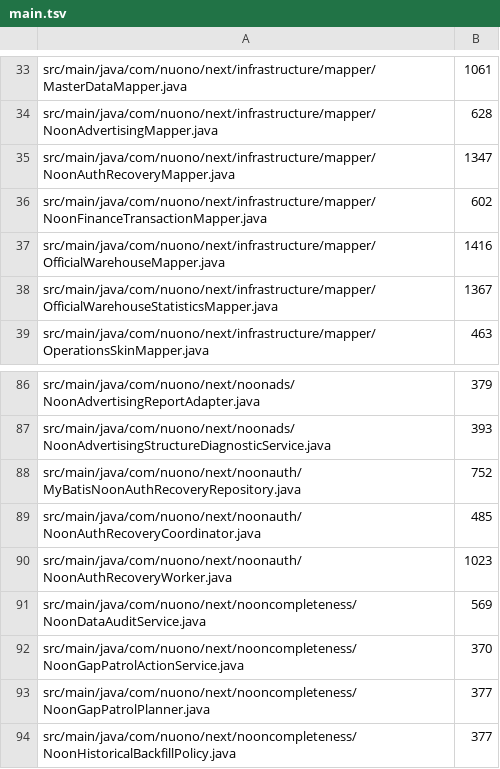
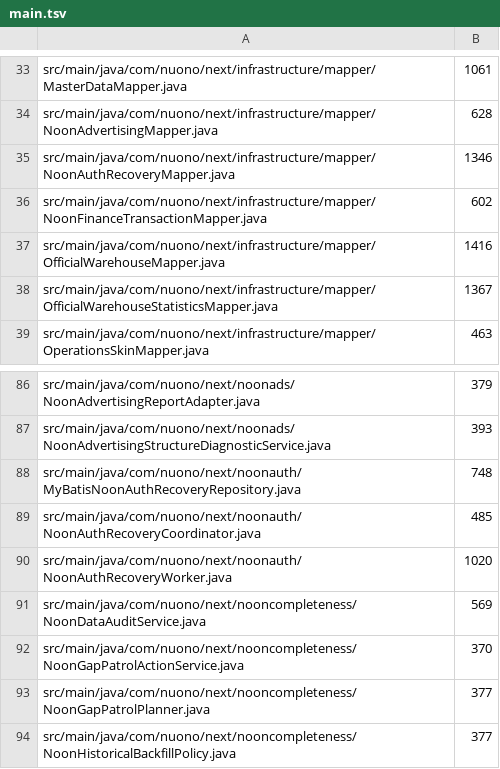
Before and after one commit to gromy92/nuono-next-backend, a TSV file: .github/source-size-baseline/main.tsv, drawn as a sheet; only a part is shown, gaps mark what is left out.

```diff
--- a/.github/source-size-baseline/main.tsv
+++ b/.github/source-size-baseline/main.tsv
@@ -34,3 +34,3 @@ src/main/java/com/nuono/next/infrastructure/mapper/MasterDataMapper.java	1061
 src/main/java/com/nuono/next/infrastructure/mapper/NoonAdvertisingMapper.java	628
-src/main/java/com/nuono/next/infrastructure/mapper/NoonAuthRecoveryMapper.java	1347
+src/main/java/com/nuono/next/infrastructure/mapper/NoonAuthRecoveryMapper.java	1346
 src/main/java/com/nuono/next/infrastructure/mapper/NoonFinanceTransactionMapper.java	602
@@ -87,5 +87,5 @@ src/main/java/com/nuono/next/noonads/NoonAdvertisingReportAdapter.java	379
 src/main/java/com/nuono/next/noonads/NoonAdvertisingStructureDiagnosticService.java	393
-src/main/java/com/nuono/next/noonauth/MyBatisNoonAuthRecoveryRepository.java	752
+src/main/java/com/nuono/next/noonauth/MyBatisNoonAuthRecoveryRepository.java	748
 src/main/java/com/nuono/next/noonauth/NoonAuthRecoveryCoordinator.java	485
-src/main/java/com/nuono/next/noonauth/NoonAuthRecoveryWorker.java	1023
+src/main/java/com/nuono/next/noonauth/NoonAuthRecoveryWorker.java	1020
 src/main/java/com/nuono/next/nooncompleteness/NoonDataAuditService.java	569
```
Also changed, not shown: .github/source-size-baseline/test.tsv, 11 other files.
